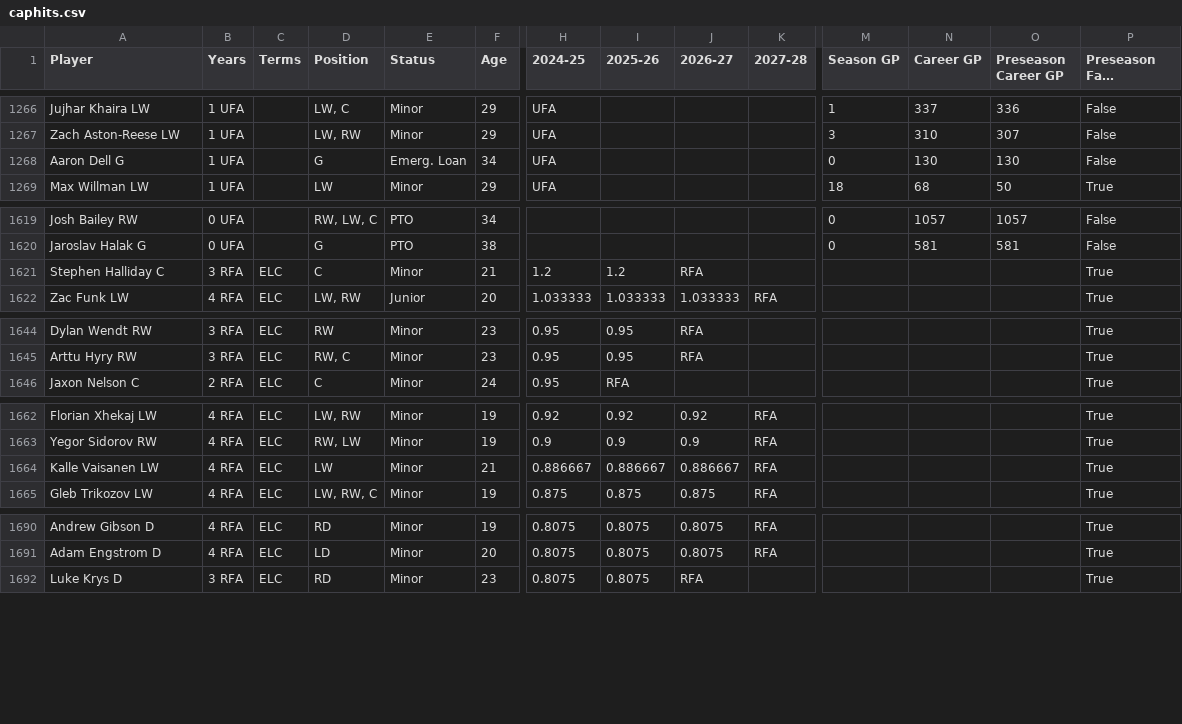
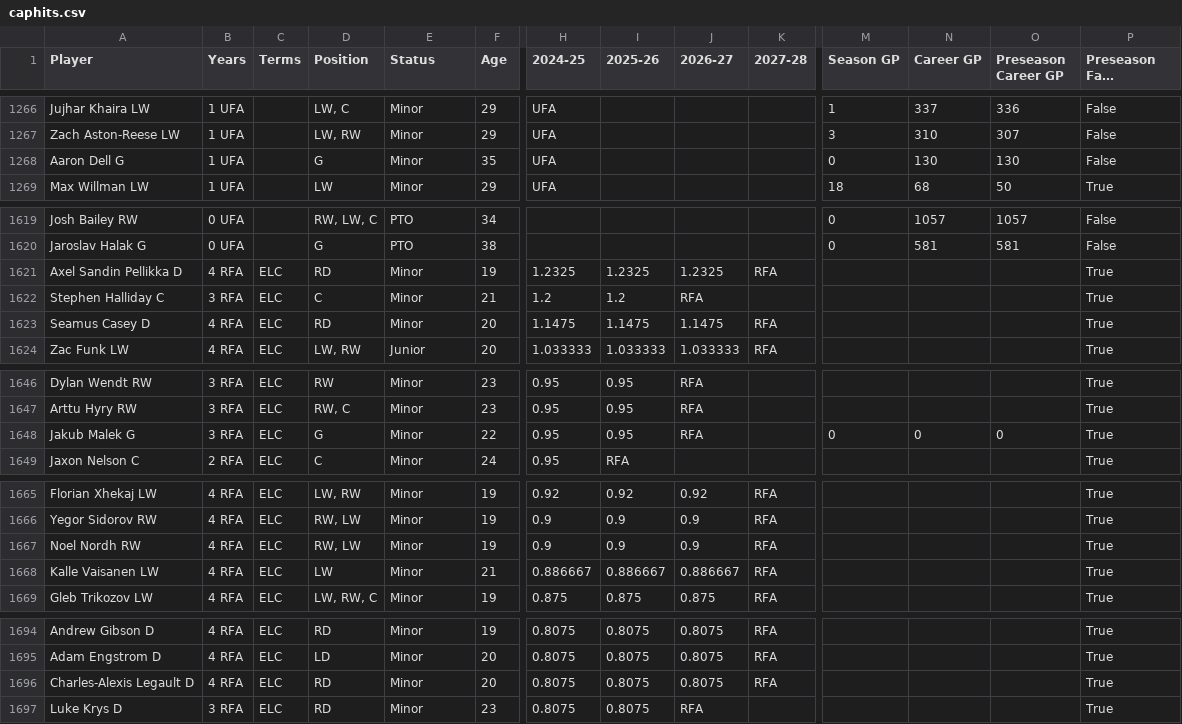
Before and after one commit to kww271/qBneK36JpdQetizHcQM7DMrCSz, a CSV file: caphits.csv, drawn as a sheet; only a part is shown, gaps mark what is left out; long unchanged cells end in …; rows hold the shown columns only; the diff covers the shown part only; the diff names each change by its address in the sheet, - before the commit and + after, or states it on an @@ line.

Commit message:
Updated May 06, 2024 at 20:21

```diff
--- a/caphits.csv
+++ b/caphits.csv
-E1268 (Status): Emerg. Loan
+E1268 (Status): Minor
-F1268 (Age): 34
+F1268 (Age): 35
+row 1621: Axel Sandin Pellikka D | 4 RFA | ELC | RD | Minor | 19 | 1.2325 | 1.2325 | 1.2325 | RFA |  |  |  | True
+row 1623: Seamus Casey D | 4 RFA | ELC | RD | Minor | 20 | 1.1475 | 1.1475 | 1.1475 | RFA |  |  |  | True
+row 1648: Jakub Malek G | 3 RFA | ELC | G | Minor | 22 | 0.95 | 0.95 | RFA |  | 0 | 0 | 0 | True
+row 1667: Noel Nordh RW | 4 RFA | ELC | RW, LW | Minor | 19 | 0.9 | 0.9 | 0.9 | RFA |  |  |  | True
+row 1696: Charles-Alexis Legault D | 4 RFA | ELC | RD | Minor | 20 | 0.8075 | 0.8075 | 0.8075 | RFA |  |  |  | True
```
Also changed, not shown: 32 edited cells elsewhere in this file.
